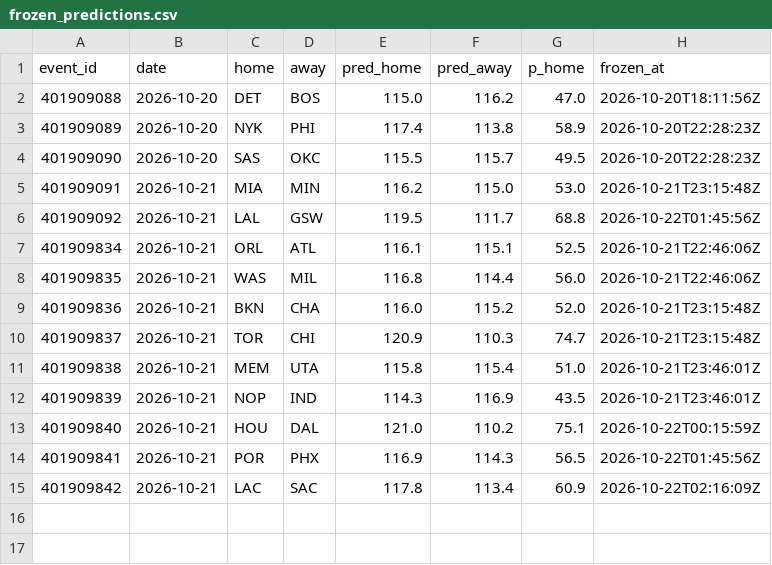
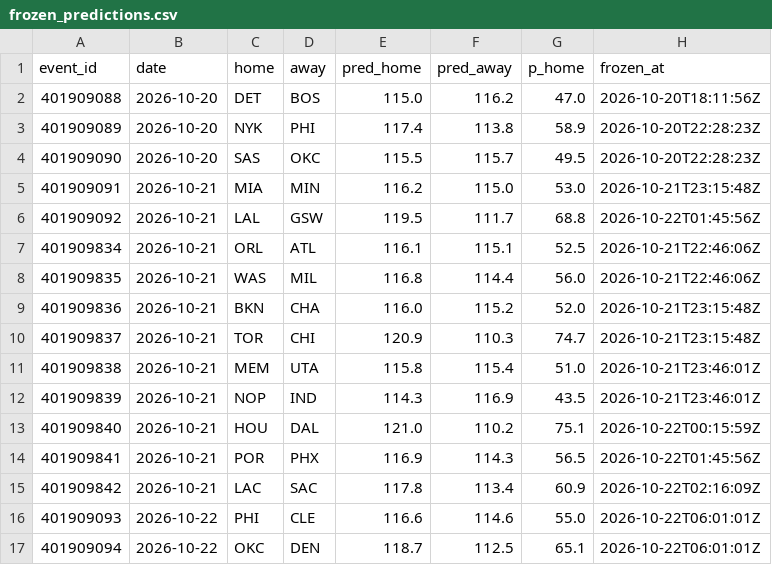
Before and after one commit to harisbyhaqi/hoopcast, a CSV file: data/frozen_predictions.csv, drawn as a sheet.

```diff
--- a/data/frozen_predictions.csv
+++ b/data/frozen_predictions.csv
@@ -15 +15,3 @@ event_id,date,home,away,pred_home,pred_away,p_home,frozen_at
 401909842,2026-10-21,LAC,SAC,117.8,113.4,60.9,2026-10-22T02:16:09Z
+401909093,2026-10-22,PHI,CLE,116.6,114.6,55.0,2026-10-22T06:01:01Z
+401909094,2026-10-22,OKC,DEN,118.7,112.5,65.1,2026-10-22T06:01:01Z
```
Also changed, not shown: data/raw/games_raw.csv, data/schedule.csv, 7 other files.
